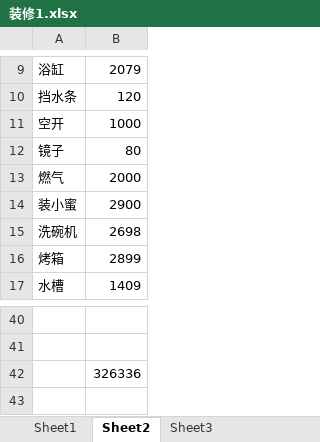
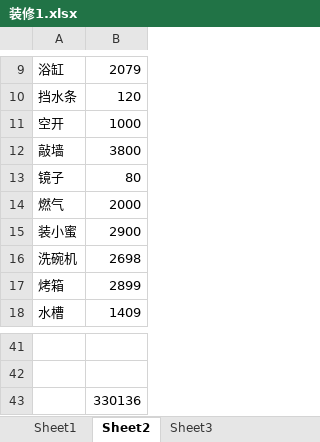
Before and after one commit to archerfrank/javaAPICheatSheet, an Excel workbook: 装修1.xlsx, sheet Sheet2, drawn as a sheet; only a part is shown, gaps mark what is left out; values as stored, in another font and other column widths than the file's, no borders; addresses are those after the commit; the diff names each change by its address in the sheet, - before the commit and + after, or states it on an @@ line.

Commit message:
Update 装修1.xlsx

```diff
--- a/装修1.xlsx (sheet Sheet2)
+++ b/装修1.xlsx (sheet Sheet2)
+row 12: 敲墙 | 3800
-B43: 326336
+B43: 330136
```
Also changed, not shown: sheet Sheet1.
